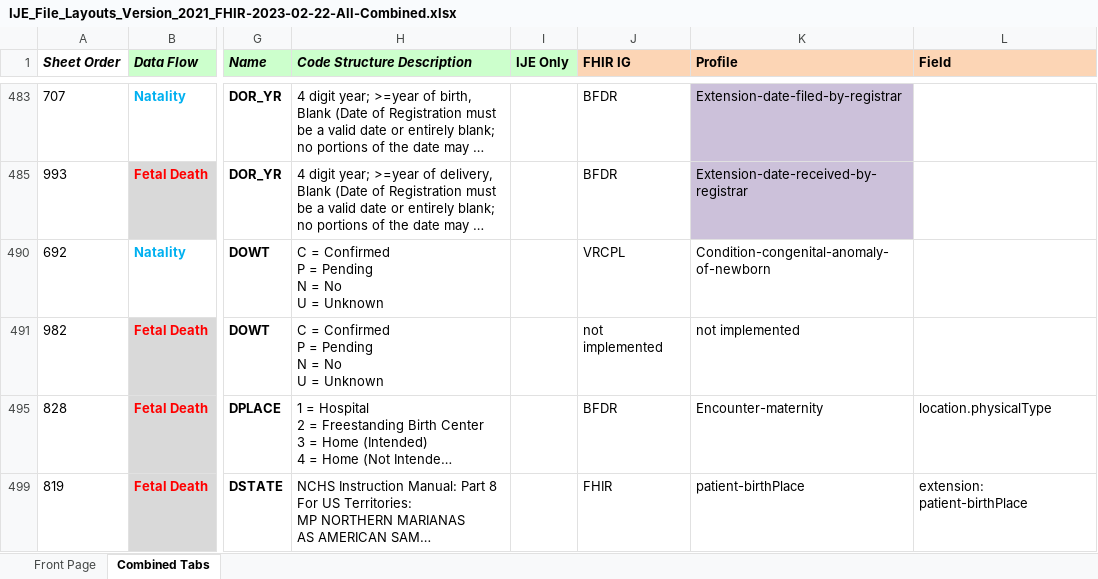
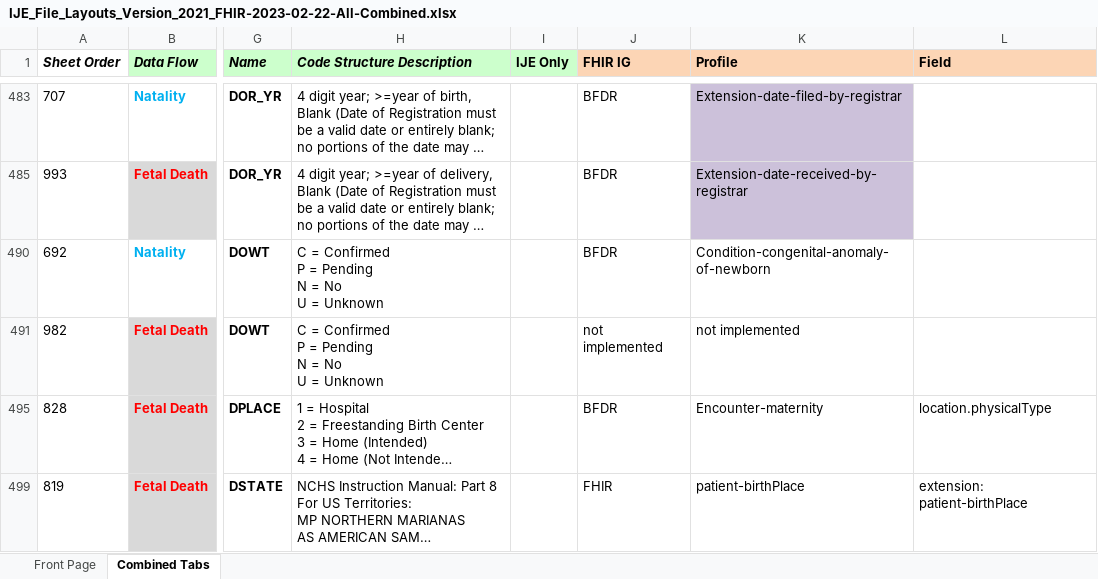
Before and after one commit to HL7/vr-common-library, an Excel workbook: input/mapping/IJE_File_Layouts_Version_2021_FHIR-2023-02-22-All-Combined.xlsx, sheet Combined Tabs, drawn as a sheet; only a part is shown, gaps mark what is left out; long unchanged cells end in …; values as stored, in another font and other column widths than the file's, no borders; conditional formats not drawn; the diff names each change by its address in the sheet, - before the commit and + after, or states it on an @@ line.

Commit message:
Update typo in mapping table, update links

```diff
--- a/input/mapping/IJE_File_Layouts_Version_2021_FHIR-2023-02-22-All-Combined.xlsx (sheet Combined Tabs)
+++ b/input/mapping/IJE_File_Layouts_Version_2021_FHIR-2023-02-22-All-Combined.xlsx (sheet Combined Tabs)
-J490 (FHIR IG): VRCPL
+J490 (FHIR IG): BFDR
```
Also changed, not shown: 2 other files.
